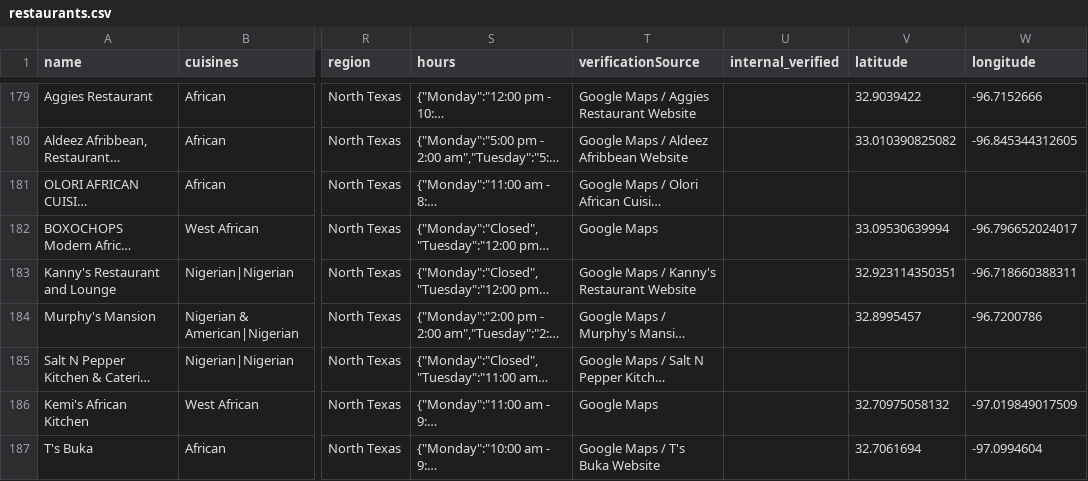
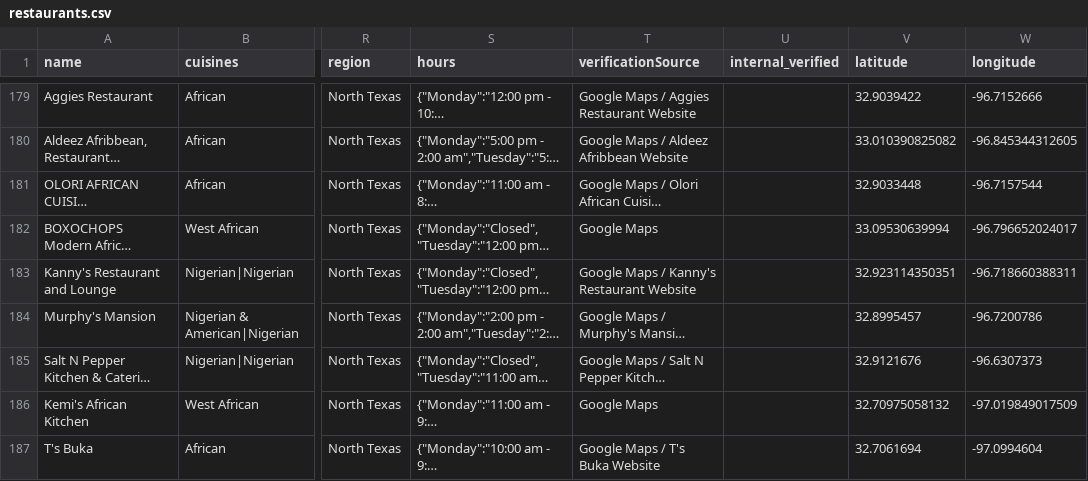
Before and after one commit to oobaretin/realtasteofafrica, a CSV file: realtasteofafrica/data/restaurants.csv, drawn as a sheet; only a part is shown, gaps mark what is left out; long unchanged cells end in …; the diff covers the shown part only; the diff names each change by its address in the sheet, - before the commit and + after, or states it on an @@ line.

```diff
--- a/realtasteofafrica/data/restaurants.csv
+++ b/realtasteofafrica/data/restaurants.csv
-V181 (latitude): (empty)
+V181 (latitude): 32.9033448
-W181 (longitude): (empty)
+W181 (longitude): -96.7157544
-V185 (latitude): (empty)
+V185 (latitude): 32.9121676
-W185 (longitude): (empty)
+W185 (longitude): -96.6307373
```
Also changed, not shown: 73 edited cells elsewhere in this file, 2 other files.
